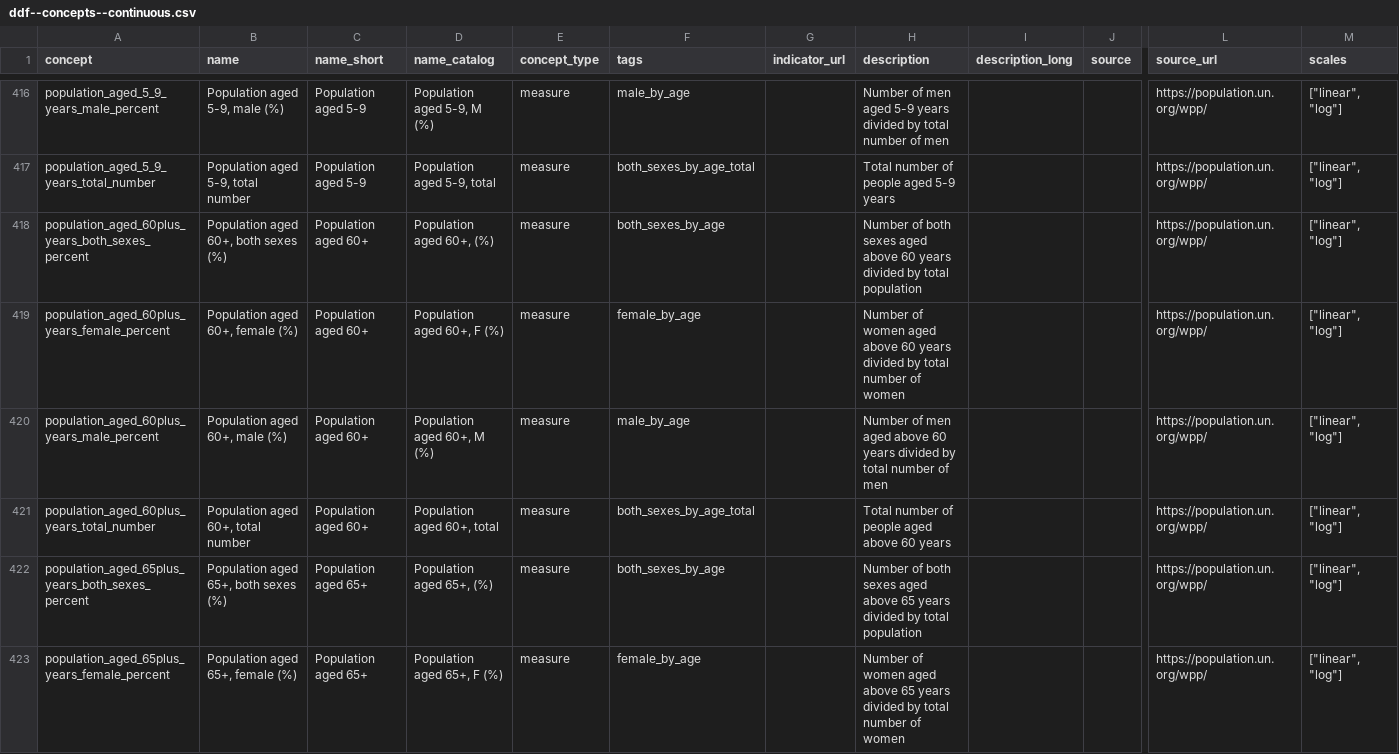
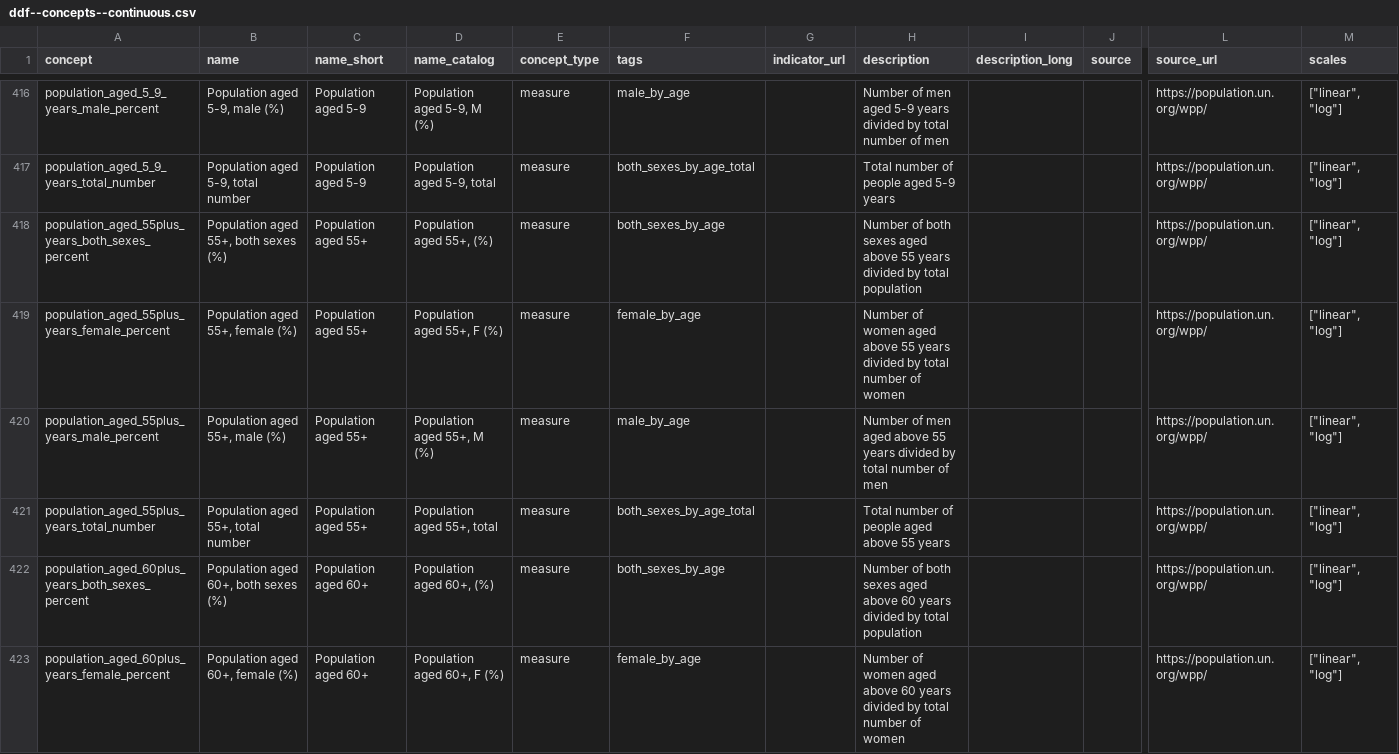
Before and after one commit to open-numbers/ddf--gapminder--ontology, a CSV file: ddf--concepts--continuous.csv, drawn as a sheet; only a part is shown, gaps mark what is left out; the shorter side is filled out with more unchanged rows; rows hold the shown columns only; the diff names each change by its address in the sheet, - before the commit and + after, or states it on an @@ line.

Commit message:
Add 55plus age group population indicators

```diff
--- a/ddf--concepts--continuous.csv
+++ b/ddf--concepts--continuous.csv
+row 418: population_aged_55plus_years_both_sexes_percent | Population aged 55+, both sexes (%) | Population aged 55+ | Population aged 55+, (%) | measure | both_sexes_by_age |  | Number of both sexes aged above 55 years divided by total population |  |  | https://population.un.org/wpp/ | ["linear", "log"]
+row 419: population_aged_55plus_years_female_percent | Population aged 55+, female (%) | Population aged 55+ | Population aged 55+, F (%) | measure | female_by_age |  | Number of women aged above 55 years divided by total number of women |  |  | https://population.un.org/wpp/ | ["linear", "log"]
+row 420: population_aged_55plus_years_male_percent | Population aged 55+, male (%) | Population aged 55+ | Population aged 55+, M (%) | measure | male_by_age |  | Number of men aged above 55 years divided by total number of men |  |  | https://population.un.org/wpp/ | ["linear", "log"]
+row 421: population_aged_55plus_years_total_number | Population aged 55+, total number | Population aged 55+ | Population aged 55+, total | measure | both_sexes_by_age_total |  | Total number of people aged above 55 years |  |  | https://population.un.org/wpp/ | ["linear", "log"]
```
